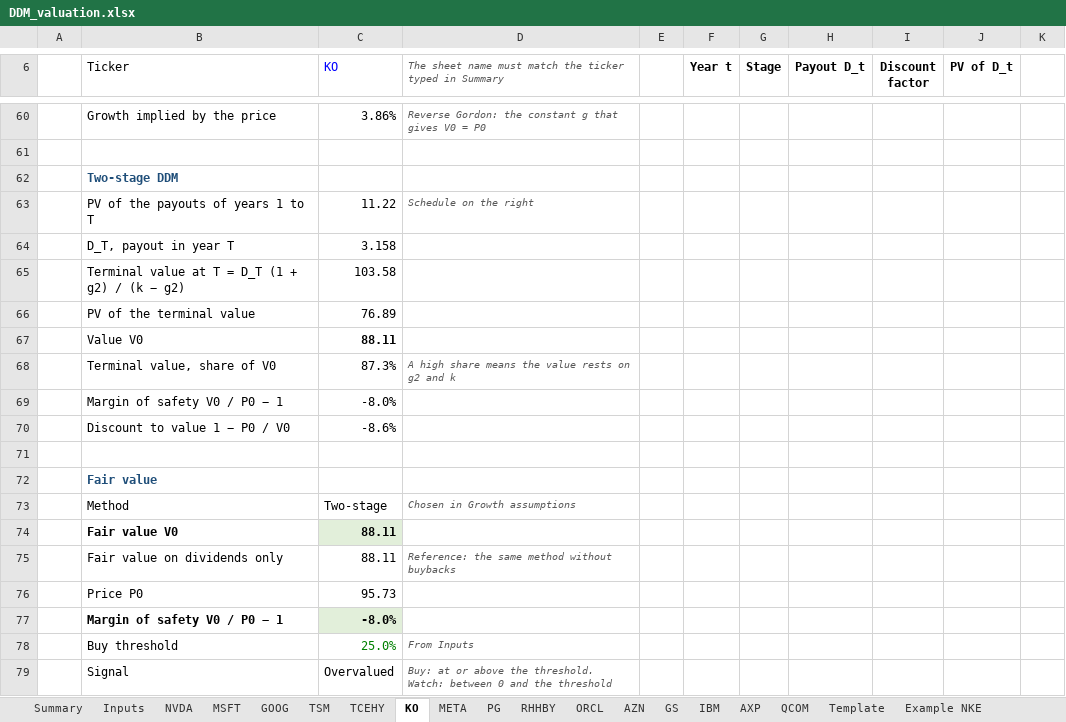
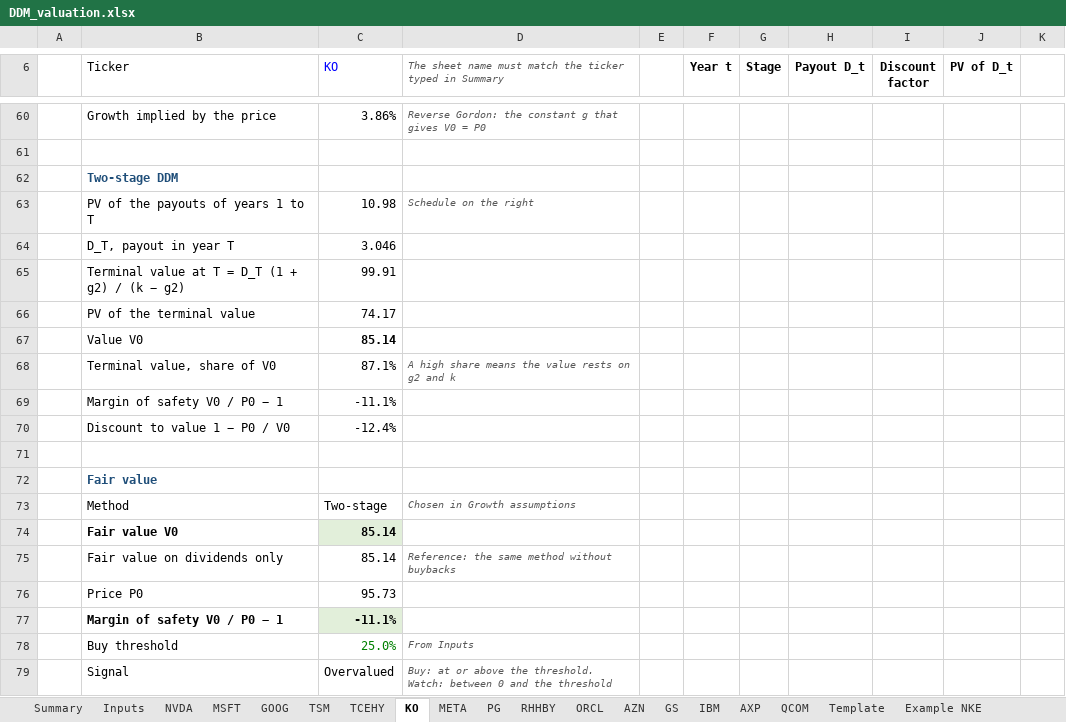
Before and after one commit to Baumender2026/Matterhorn-Capital-Management, an Excel workbook: runs/round2/inputs/DDM_valuation.xlsx, sheet KO, drawn as a sheet; only a part is shown, gaps mark what is left out; values as stored, in another font and other column widths than the file's, no borders; conditional formats not drawn; the diff covers the shown part only; the diff names each change by its address in the sheet, - before the commit and + after, or states it on an @@ line.

```diff
--- a/runs/round2/inputs/DDM_valuation.xlsx (sheet KO)
+++ b/runs/round2/inputs/DDM_valuation.xlsx (sheet KO)
-C63 (KO): 11.22
+C63 (KO): 10.98
-C64 (KO): 3.158
+C64 (KO): 3.046
-C65 (KO): 103.58
+C65 (KO): 99.91
-C66 (KO): 76.89
+C66 (KO): 74.17
-C67 (KO): 88.11
+C67 (KO): 85.14
-C68 (KO): 87.3%
+C68 (KO): 87.1%
-C69 (KO): -8.0%
+C69 (KO): -11.1%
-C70 (KO): -8.6%
+C70 (KO): -12.4%
-C74:C75 (KO): 88.11
+C74:C75 (KO): 85.14
-C77 (KO): -8.0%
+C77 (KO): -11.1%
```
Also changed, not shown: 6 added rows, 6 removed rows and 14 edited cells elsewhere in this sheet, sheet AZN, sheet ORCL, sheet MSFT, sheet AXP, sheet META, sheet GOOG, 9 more sheets.
